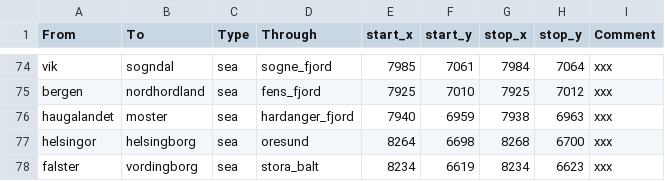
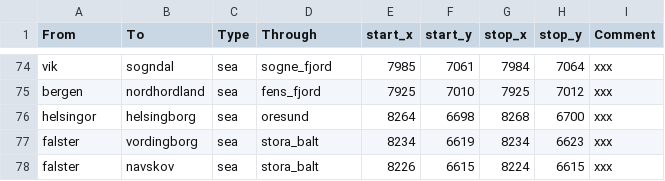
Before and after one commit to LinkLuver/Project-Alexander, a CSV file: in_game/map_data/adjacencies.csv, drawn as a sheet; only a part is shown, gaps mark what is left out; the shorter side is filled out with more unchanged rows.

```diff
--- a/in_game/map_data/adjacencies.csv
+++ b/in_game/map_data/adjacencies.csv
@@ -75,3 +75,2 @@ vik;sogndal;sea;sogne_fjord;7985;7061;7984;7064;xxx
 bergen;nordhordland;sea;fens_fjord;7925;7010;7925;7012;xxx
-haugalandet;moster;sea;hardanger_fjord;7940;6959;7938;6963;xxx
 helsingor;helsingborg;sea;oresund;8264;6698;8268;6700;xxx
```
Also changed, not shown: in_game/map_data/ports.csv, 6 other files.
